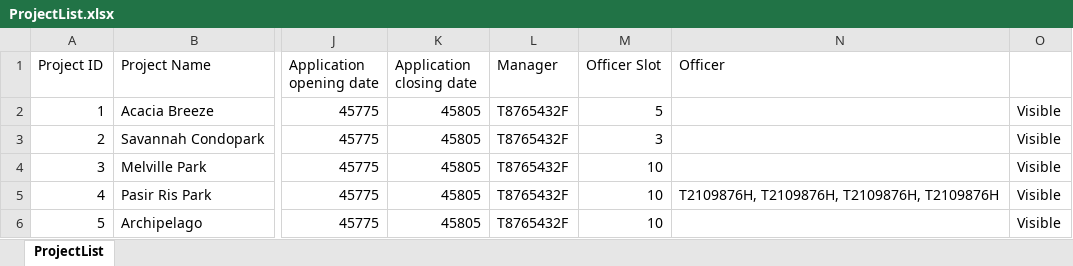
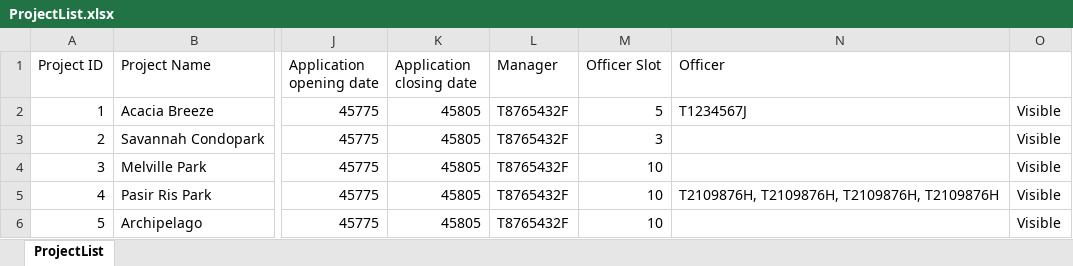
Before and after one commit to racshanyaajagadish15/SC2002-BTO-V3, an Excel workbook: resources/data/ProjectList.xlsx, sheet ProjectList, drawn as a sheet; only a part is shown, gaps mark what is left out; values as stored, in another font and other column widths than the file's, no borders; the diff names each change by its address in the sheet, - before the commit and + after, or states it on an @@ line.

```diff
--- a/resources/data/ProjectList.xlsx (sheet ProjectList)
+++ b/resources/data/ProjectList.xlsx (sheet ProjectList)
-N2 (Officer): (empty)
+N2 (Officer): T1234567J
```
Also changed, not shown: resources/data/OfficerRegistration.xlsx, resources/data/ProjectApplication.xlsx, 5 other files.
